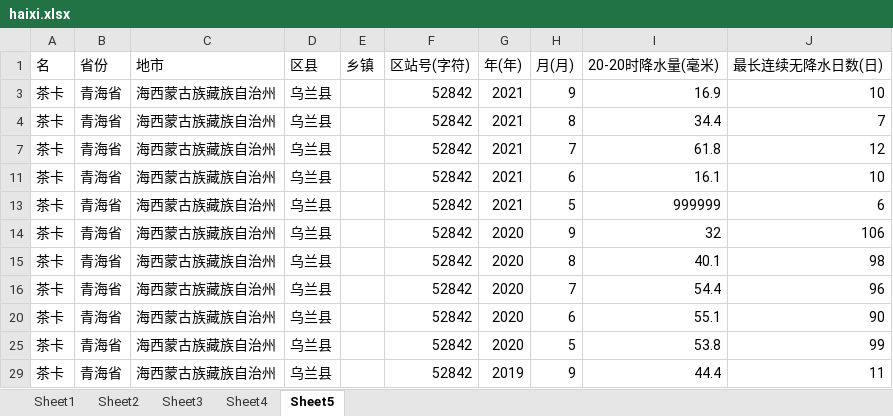
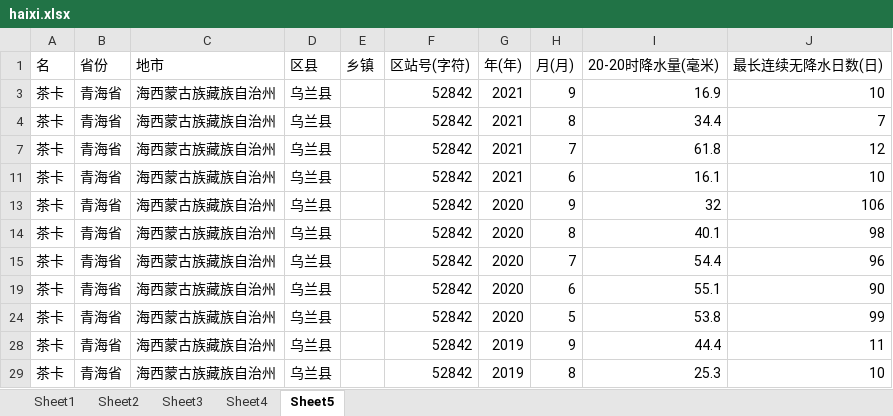
Before and after one commit to mrrccccccc/Weather-Data_Process, an Excel workbook: haixi.xlsx, sheet Sheet5, drawn as a sheet; only a part is shown; the shorter side is filled out with more unchanged rows; values as stored, in another font and other column widths than the file's, no borders; the diff names each change by its address in the sheet, - before the commit and + after, or states it on an @@ line.

```diff
--- a/haixi.xlsx (sheet Sheet5)
+++ b/haixi.xlsx (sheet Sheet5)
-row 13: 茶卡 | 青海省 | 海西蒙古族藏族自治州 | 乌兰县 |  | 52842 | 2021 | 5 | 999999 | 6
```
Also changed, not shown: sheet Sheet3, sheet Sheet2, sheet Sheet1, sheet Sheet4, Sheet1输出数据.xlsx, Sheet2输出数据.xlsx, 6 other files.
